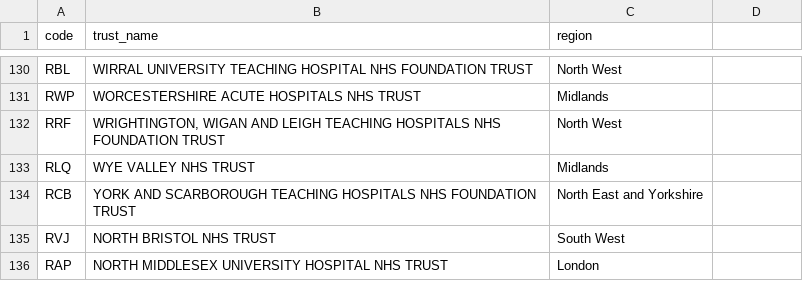
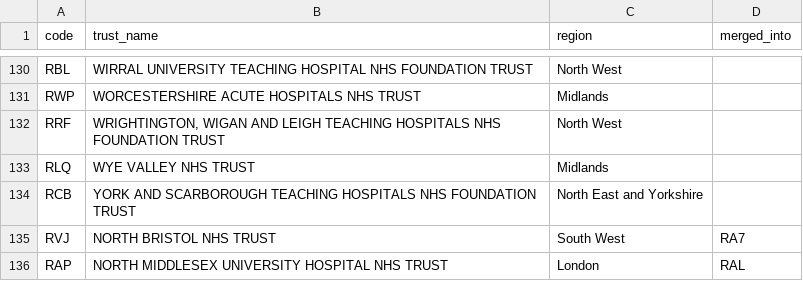
Before and after one commit to fahdrehman/NHS-rtt-dashboard-data, a CSV file: data/acute_trusts.csv, drawn as a sheet; only a part is shown, gaps mark what is left out; the diff names each change by its address in the sheet, - before the commit and + after, or states it on an @@ line.

```diff
--- a/data/acute_trusts.csv
+++ b/data/acute_trusts.csv
-D1: (empty)
+D1: merged_into
-D135 (merged_into): (empty)
+D135 (merged_into): RA7
-D136 (merged_into): (empty)
+D136 (merged_into): RAL
```
Also changed, not shown: 1 other file.
